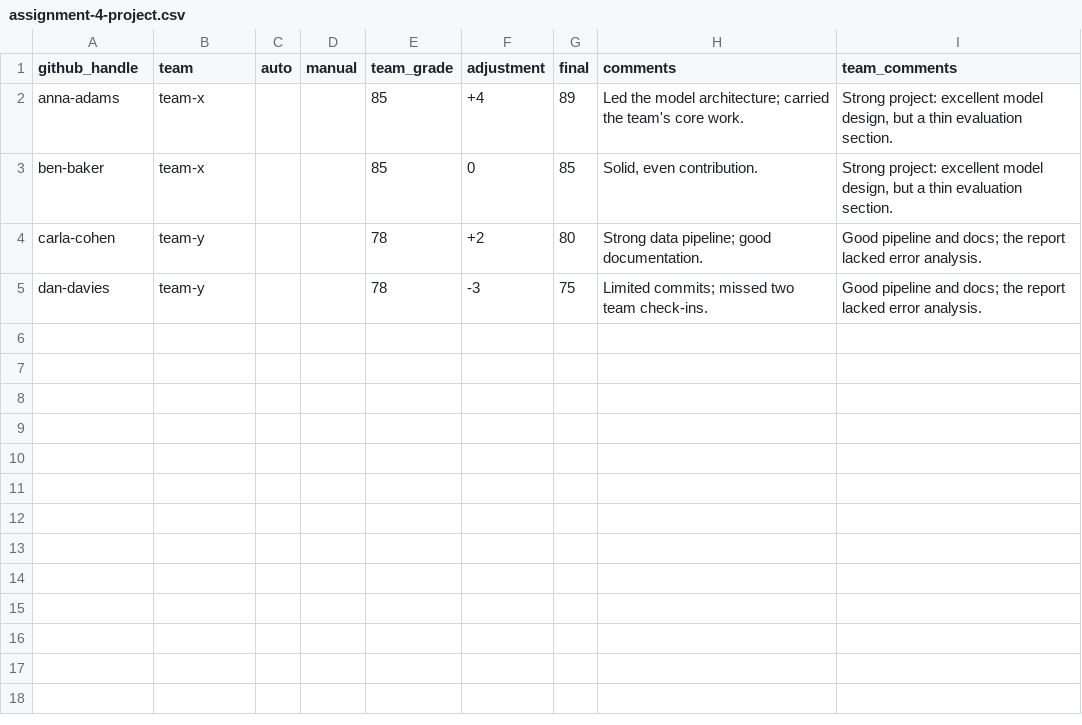
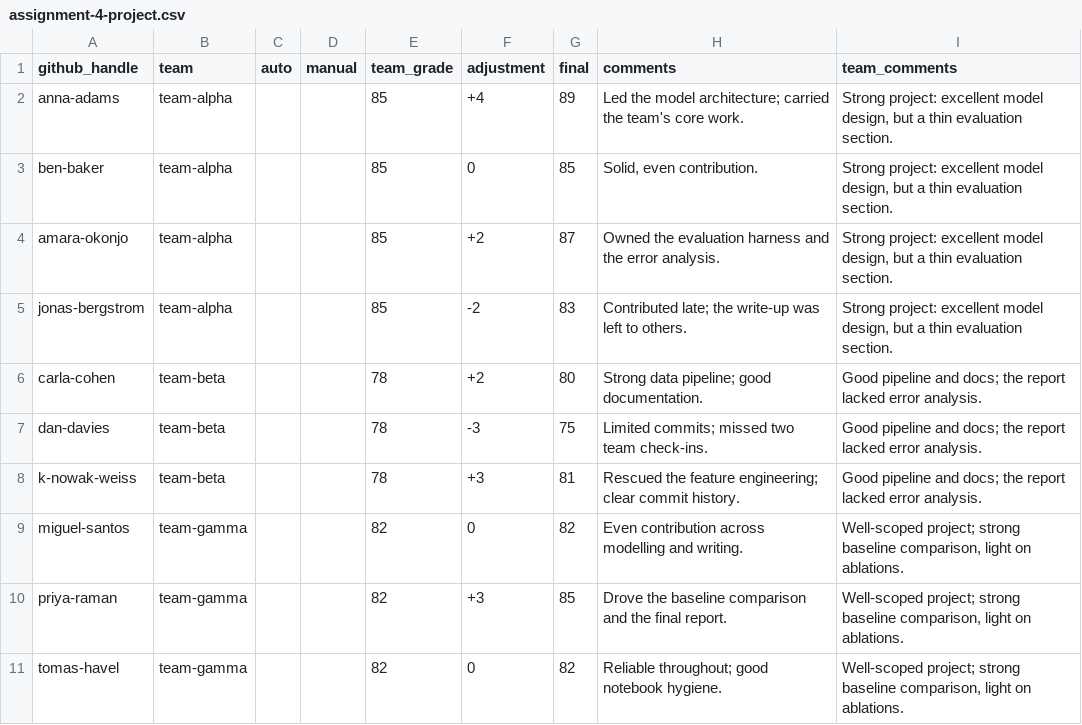
Before and after one commit to hertie-data-science-lab/dsl-teaching-course-setup, a CSV file: example-course/cohort-org/grades/assignment-4-project.csv, drawn as a sheet.

Commit message:
docs(example): real staff cards, 3 project teams of 3-4, roster to match
The cohort dataset's people.yml carried handles only, and its header comment
claimed cards come from the course org - but site.py builds a cohort site's
cards from this very file (README, 'What this stands up', says so too). So the
worked example stood up a site with no staff cards at all.

- cohort-org/people.yml: full cards for all three, one photo of each supported
  form. Corrects the header comment.
- course-org/dsl-course.yml: start/end on the course_admin and instructor
  entries; notes that the public course site drops TA cards (include_tas=False),
  so those entries are inert there.
- Real GitHub handles (LynnKaack, chiara-fb) replace lkaack/cfusarbassini,
  which are not GitHub accounts and made every sync log a Not Found error.
  Their avatars double as hotlinkable photos.
- teams.csv: three teams of 4/3/3, roster grown to 10 enrolled + 1 auditor to
  fill them, both grade tables extended to match, max_team_size 3 -> 4 so the
  cap no longer contradicts the data.
- test_roster: assert the properties the dataset must show rather than a
  hard-coded roster size.

```diff
--- a/example-course/cohort-org/grades/assignment-4-project.csv
+++ b/example-course/cohort-org/grades/assignment-4-project.csv
@@ -1,5 +1,11 @@
 github_handle,team,auto,manual,team_grade,adjustment,final,comments,team_comments
-anna-adams,team-x,,,85,+4,89,"Led the model architecture; carried the team's core work.","Strong project: excellent model design, but a thin evaluation section."
-ben-baker,team-x,,,85,0,85,"Solid, even contribution.","Strong project: excellent model design, but a thin evaluation section."
-carla-cohen,team-y,,,78,+2,80,"Strong data pipeline; good documentation.","Good pipeline and docs; the report lacked error analysis."
-dan-davies,team-y,,,78,-3,75,"Limited commits; missed two team check-ins.","Good pipeline and docs; the report lacked error analysis."
+anna-adams,team-alpha,,,85,+4,89,"Led the model architecture; carried the team's core work.","Strong project: excellent model design, but a thin evaluation section."
+ben-baker,team-alpha,,,85,0,85,"Solid, even contribution.","Strong project: excellent model design, but a thin evaluation section."
+amara-okonjo,team-alpha,,,85,+2,87,"Owned the evaluation harness and the error analysis.","Strong project: excellent model design, but a thin evaluation section."
+jonas-bergstrom,team-alpha,,,85,-2,83,"Contributed late; the write-up was left to others.","Strong project: excellent model design, but a thin evaluation section."
+carla-cohen,team-beta,,,78,+2,80,"Strong data pipeline; good documentation.","Good pipeline and docs; the report lacked error analysis."
+dan-davies,team-beta,,,78,-3,75,"Limited commits; missed two team check-ins.","Good pipeline and docs; the report lacked error analysis."
+k-nowak-weiss,team-beta,,,78,+3,81,"Rescued the feature engineering; clear commit history.","Good pipeline and docs; the report lacked error analysis."
+miguel-santos,team-gamma,,,82,0,82,"Even contribution across modelling and writing.","Well-scoped project; strong baseline comparison, light on ablations."
+priya-raman,team-gamma,,,82,+3,85,"Drove the baseline comparison and the final report.","Well-scoped project; strong baseline comparison, light on ablations."
+tomas-havel,team-gamma,,,82,0,82,"Reliable throughout; good notebook hygiene.","Well-scoped project; strong baseline comparison, light on ablations."
```
Also changed, not shown: example-course/cohort-org/grades/assignment-1.csv, example-course/cohort-org/students.csv, 6 other files.
